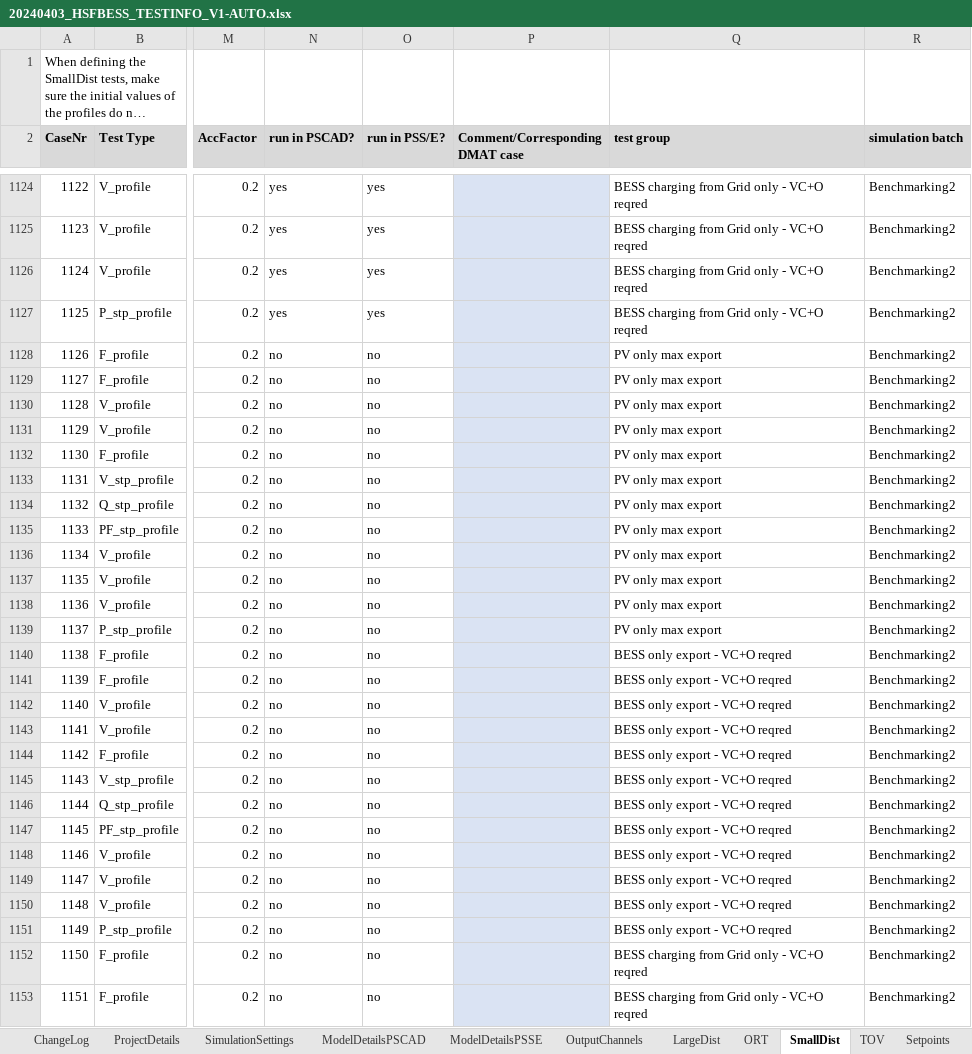
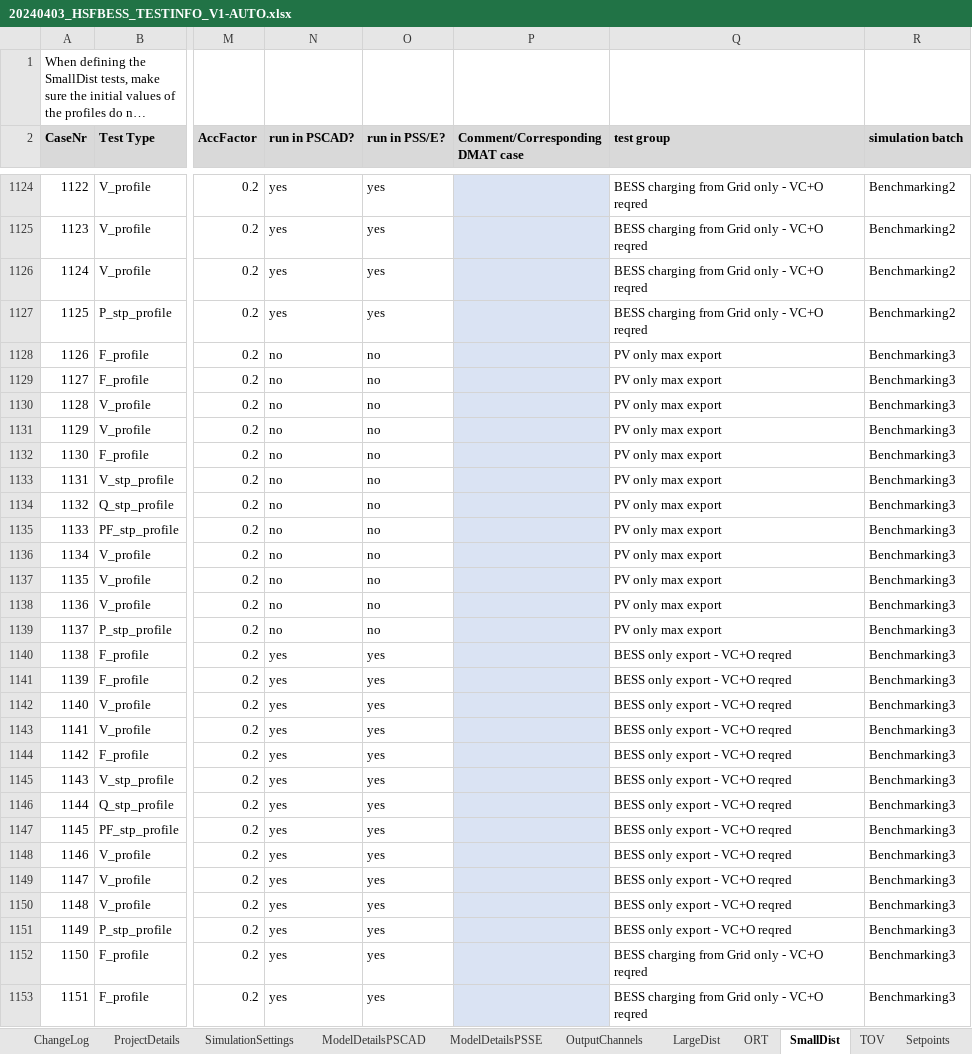
Before and after one commit to Mojtaba-jabbarii/HorshamLatest, an Excel workbook: test_scenario_definitions/20240403_HSFBESS_TESTINFO_V1-AUTO.xlsx, sheet SmallDist, drawn as a sheet; only a part is shown, gaps mark what is left out; long unchanged cells end in …; values as stored, in another font and other column widths than the file's, no borders; conditional formats not drawn; 1 other sheet too large or unreadable and not compared; the diff covers the shown part only; the diff names each change by its address in the sheet, - before the commit and + after, or states it on an @@ line.

```diff
--- a/test_scenario_definitions/20240403_HSFBESS_TESTINFO_V1-AUTO.xlsx (sheet SmallDist)
+++ b/test_scenario_definitions/20240403_HSFBESS_TESTINFO_V1-AUTO.xlsx (sheet SmallDist)
-R1128:R1153 (simulation batch): Benchmarking2
+R1128:R1153 (simulation batch): Benchmarking3
-N1140:N1153 (run in PSCAD?): no
+N1140:N1153 (run in PSCAD?): yes
-O1140:O1153 (run in PSS/E?): no
+O1140:O1153 (run in PSS/E?): yes
```
Also changed, not shown: 31 edited cells elsewhere in this sheet, test_scenario_definitions/20240403_HSFBESS_TESTINFO_V1.xlsx, 4 other files.
